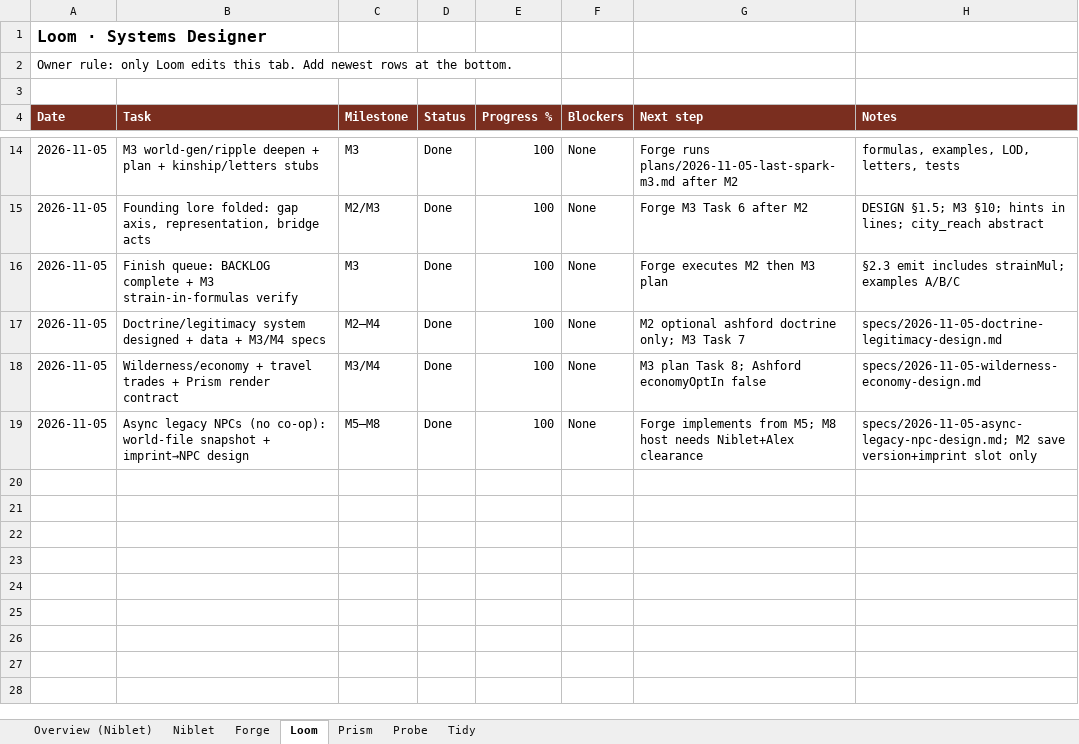
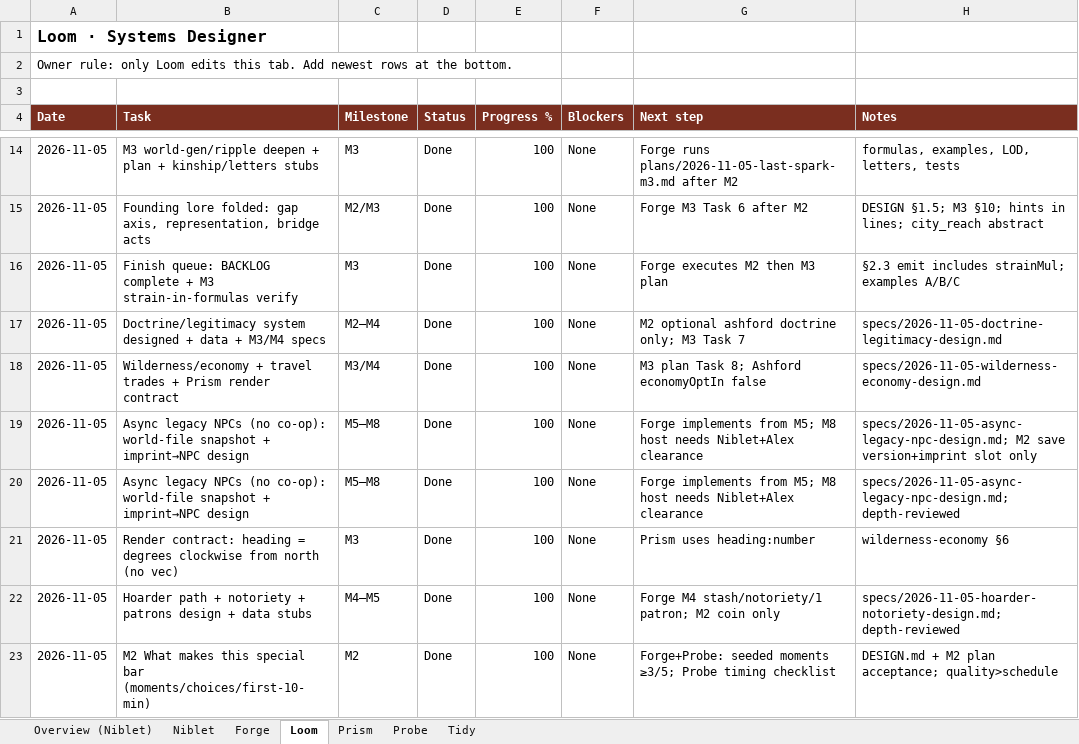
Before and after one commit to alexdepasquale2-jpg/Gamerepo99, an Excel workbook: docs/SCHEDULE.xlsx, sheet Loom, drawn as a sheet; only a part is shown, gaps mark what is left out; values as stored, in another font and other column widths than the file's, no borders; the diff names each change by its address in the sheet, - before the commit and + after, or states it on an @@ line.

Commit message:
docs(art): Prism overworld shortlist + CREDITS/SCHEDULE refresh

```diff
--- a/docs/SCHEDULE.xlsx (sheet Loom)
+++ b/docs/SCHEDULE.xlsx (sheet Loom)
+row 20: 2026-11-05 | Async legacy NPCs (no co-op): world-file snapshot + imprint→NPC design | M5–M8 | Done | 100 | None | Forge implements from M5; M8 host needs Niblet+Alex clearance | specs/2026-11-05-async-legacy-npc-design.md; depth-reviewed
+row 21: 2026-11-05 | Render contract: heading = degrees clockwise from north (no vec) | M3 | Done | 100 | None | Prism uses heading:number | wilderness-economy §6
+row 22: 2026-11-05 | Hoarder path + notoriety + patrons design + data stubs | M4–M5 | Done | 100 | None | Forge M4 stash/notoriety/1 patron; M2 coin only | specs/2026-11-05-hoarder-notoriety-design.md; depth-reviewed
+row 23: 2026-11-05 | M2 What makes this special bar (moments/choices/first-10-min) | M2 | Done | 100 | None | Forge+Probe: seeded moments ≥3/5; Probe timing checklist | DESIGN.md + M2 plan acceptance; quality>schedule
```
Also changed, not shown: sheet Prism, sheet Tidy, 4 other files.
